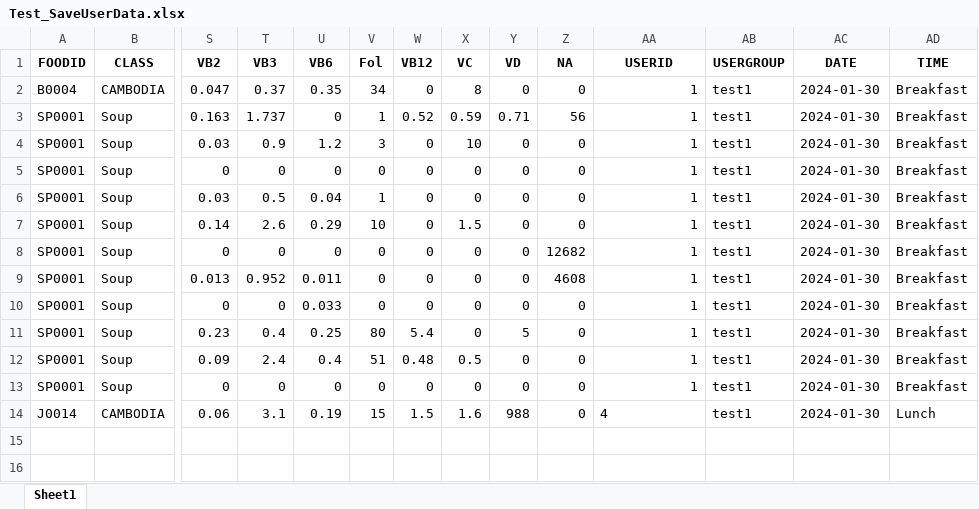
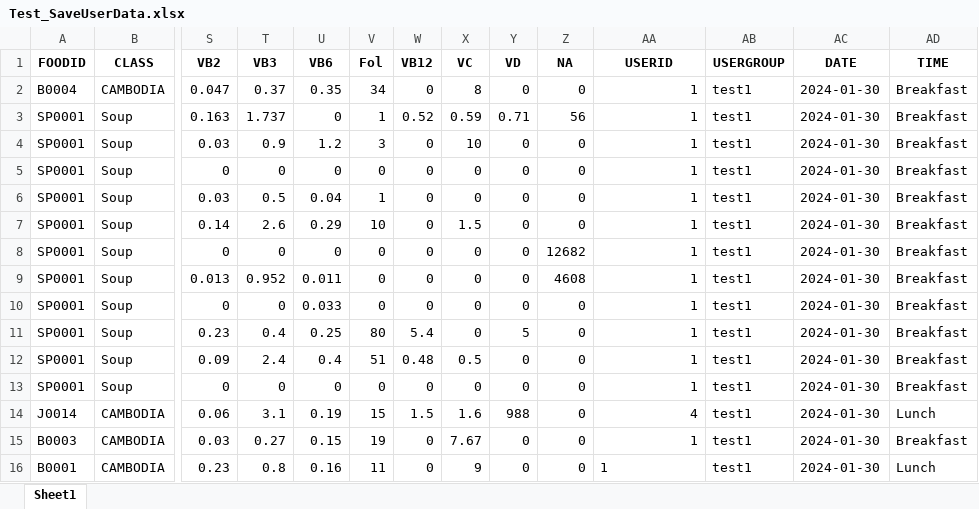
Before and after one commit to Park-HyeonJi/CambodiaNAS, an Excel workbook: data/Test_SaveUserData.xlsx, sheet Sheet1, drawn as a sheet; only a part is shown, gaps mark what is left out; values as stored, in another font and other column widths than the file's, no borders; rows hold the shown columns only; the diff names each change by its address in the sheet, - before the commit and + after, or states it on an @@ line.

```diff
--- a/data/Test_SaveUserData.xlsx (sheet Sheet1)
+++ b/data/Test_SaveUserData.xlsx (sheet Sheet1)
-AA14 alignment: left
+AA14 alignment: right
+row 15: B0003 | CAMBODIA | 0.03 | 0.27 | 0.15 | 19 | 0 | 7.67 | 0 | 0 | 1 | test1 | 2024-01-30 | Breakfast
+row 16: B0001 | CAMBODIA | 0.23 | 0.8 | 0.16 | 11 | 0 | 9 | 0 | 0 | 1 | test1 | 2024-01-30 | Lunch
```
Also changed, not shown: 3 other files.
